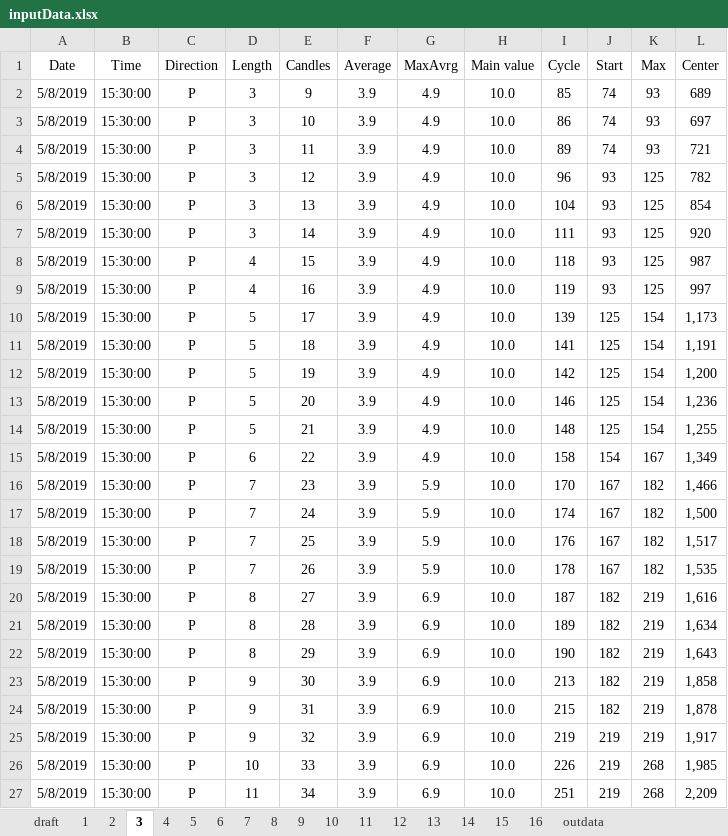
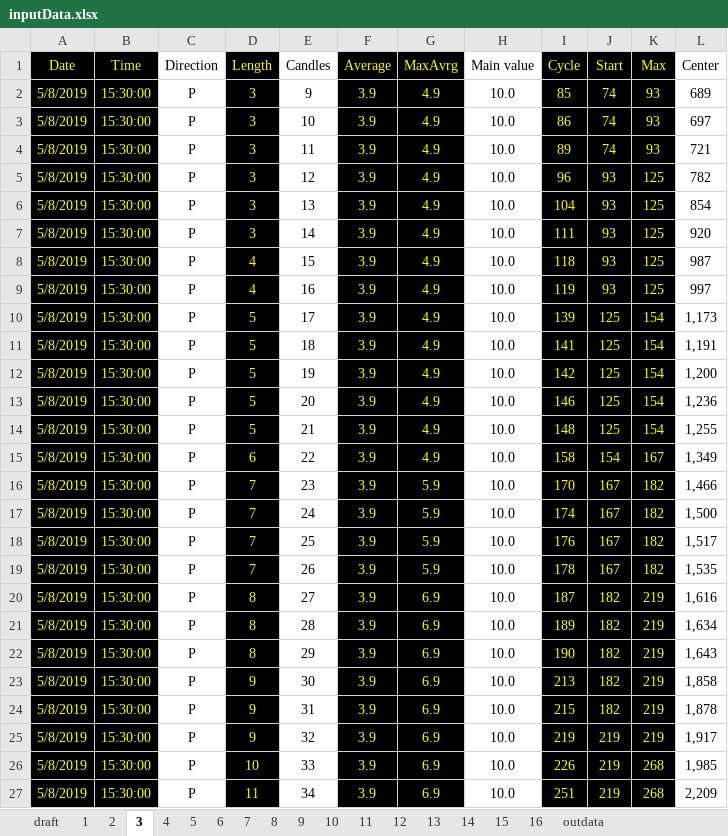
Before and after one commit to JorgeMag96/ExcelDataProcessing, an Excel workbook: data/input/inputData.xlsx, sheet 3, drawn as a sheet; only a part is shown; values as stored, in another font and other column widths than the file's, no borders; the diff covers the shown part only; the diff names each change by its address in the sheet, - before the commit and + after, or states it on an @@ line.

```diff
--- a/data/input/inputData.xlsx (sheet 3)
+++ b/data/input/inputData.xlsx (sheet 3)
@@ A1:B27 fill: none → #000000, text colour: black → #FFFF00 @@
@@ D1:D27 fill: none → #000000, text colour: black → #FFFF00 @@
@@ F1:G27 fill: none → #000000, text colour: black → #FFFF00 @@
@@ I1:K27 fill: none → #000000, text colour: black → #FFFF00 @@
```
Also changed, not shown: cell formats elsewhere in this sheet, sheet 2, sheet 14, sheet 10, sheet 1, data/input/example_input.xlsx, 5 other files.
